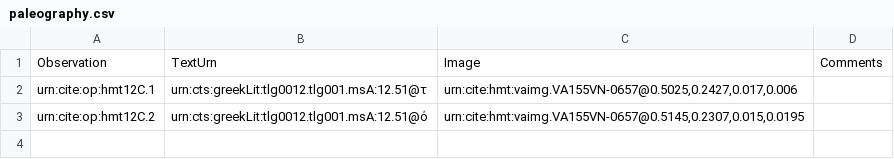
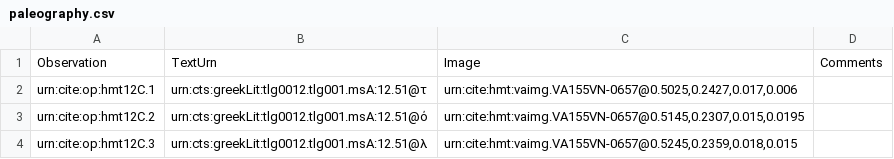
Before and after one commit to HMT-seminar-2014/hmt-12C, a CSV file: collections/paleography.csv, drawn as a sheet; the diff names each change by its address in the sheet, - before the commit and + after, or states it on an @@ line.

Commit message:
Update paleography.csv

```diff
--- a/collections/paleography.csv
+++ b/collections/paleography.csv
+row 4: urn:cite:op:hmt12C.3 | urn:cts:greekLit:tlg0012.tlg001.msA:12.51@λ | urn:cite:hmt:vaimg.VA155VN-0657@0.5245,0.2359,0.018,0.015
```
